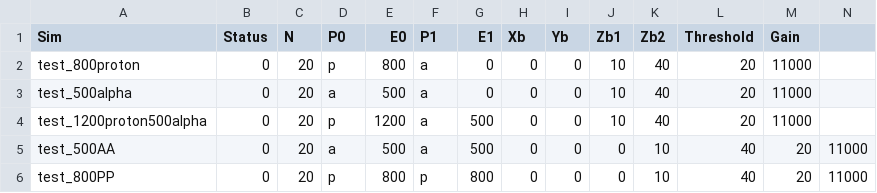
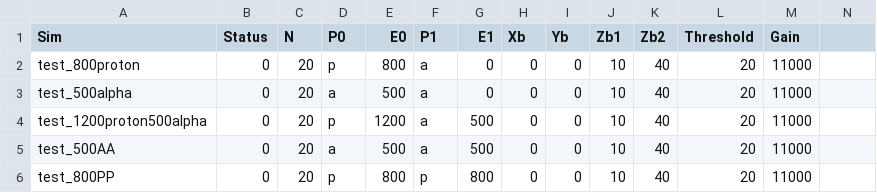
Before and after one commit to Jaros24/GAPA, a CSV file: simInput/test-parameters.csv, drawn as a sheet.

```diff
--- a/simInput/test-parameters.csv
+++ b/simInput/test-parameters.csv
@@ -4,3 +4,3 @@ test_500alpha,0,20,a,500,a,0,0,0,10,40,20,11000
 test_1200proton500alpha,0,20,p,1200,a,500,0,0,10,40,20,11000
-test_500AA,0,20,a,500,a,500,0,0,0,10,40,20,11000
-test_800PP,0,20,p,800,p,800,0,0,0,10,40,20,11000
+test_500AA,0,20,a,500,a,500,0,0,10,40,20,11000
+test_800PP,0,20,p,800,p,800,0,0,10,40,20,11000
```
Also changed, not shown: 10 other files.
